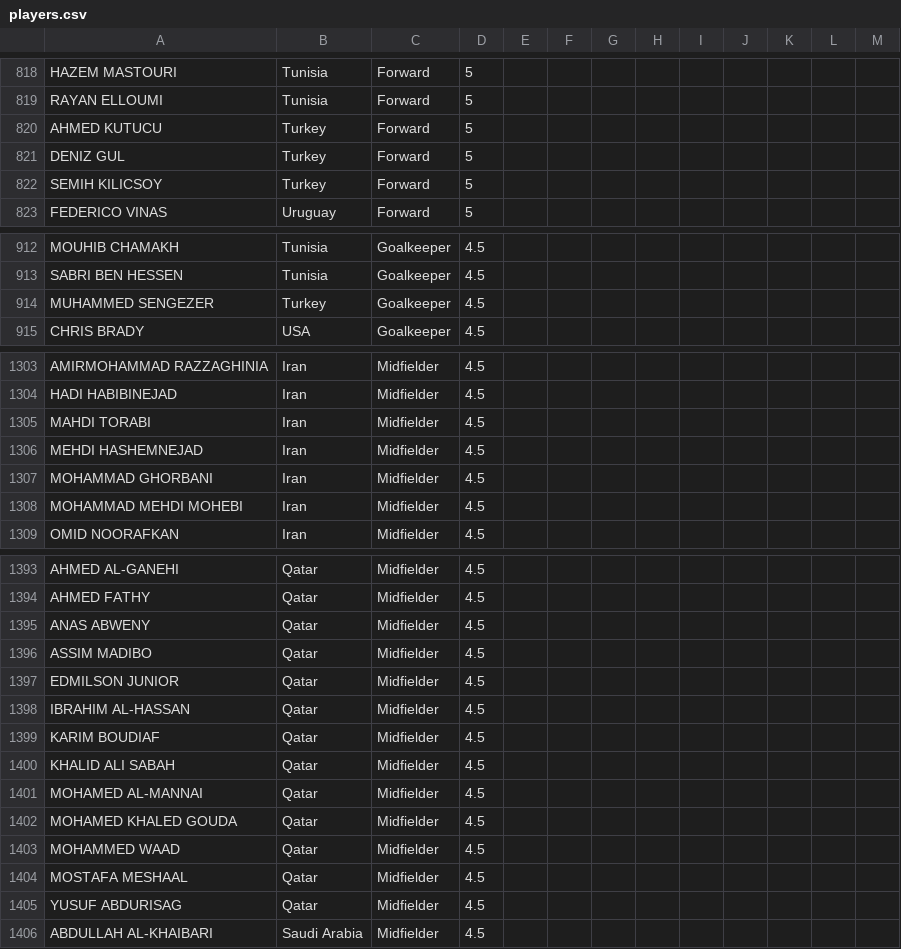
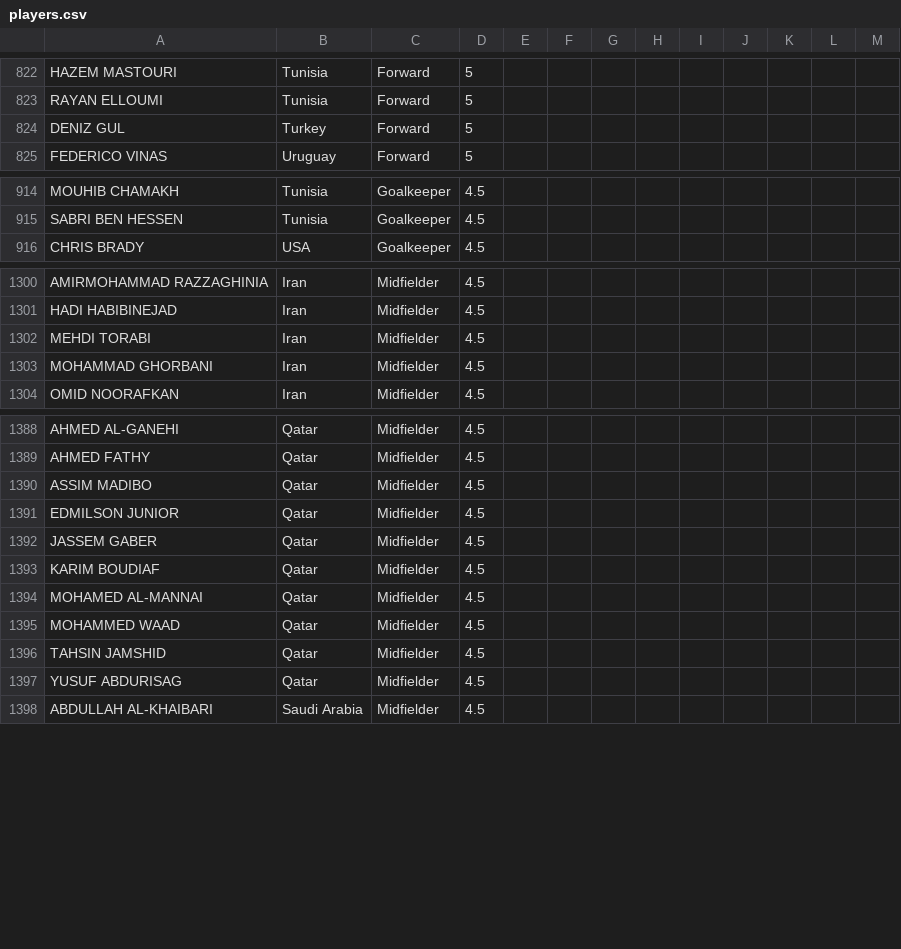
Before and after one commit to jmrbarratt/world-cup-2026-fantasy-football, a CSV file: data/players.csv, drawn as a sheet; only a part is shown, gaps mark what is left out; the diff covers the shown part only.

```diff
--- a/data/players.csv
+++ b/data/players.csv
@@ -819,5 +823,3 @@ HAZEM MASTOURI,Tunisia,Forward,5,,,,,,,,,
 RAYAN ELLOUMI,Tunisia,Forward,5,,,,,,,,,
-AHMED KUTUCU,Turkey,Forward,5,,,,,,,,,
 DENIZ GUL,Turkey,Forward,5,,,,,,,,,
-SEMIH KILICSOY,Turkey,Forward,5,,,,,,,,,
 FEDERICO VINAS,Uruguay,Forward,5,,,,,,,,,
@@ -913,3 +915,2 @@ MOUHIB CHAMAKH,Tunisia,Goalkeeper,4.5,,,,,,,,,
 SABRI BEN HESSEN,Tunisia,Goalkeeper,4.5,,,,,,,,,
-MUHAMMED SENGEZER,Turkey,Goalkeeper,4.5,,,,,,,,,
 CHRIS BRADY,USA,Goalkeeper,4.5,,,,,,,,,
@@ -1304,6 +1301,4 @@ AMIRMOHAMMAD RAZZAGHINIA,Iran,Midfielder,4.5,,,,,,,,,
 HADI HABIBINEJAD,Iran,Midfielder,4.5,,,,,,,,,
-MAHDI TORABI,Iran,Midfielder,4.5,,,,,,,,,
-MEHDI HASHEMNEJAD,Iran,Midfielder,4.5,,,,,,,,,
+MEHDI TORABI,Iran,Midfielder,4.5,,,,,,,,,
 MOHAMMAD GHORBANI,Iran,Midfielder,4.5,,,,,,,,,
-MOHAMMAD MEHDI MOHEBI,Iran,Midfielder,4.5,,,,,,,,,
 OMID NOORAFKAN,Iran,Midfielder,4.5,,,,,,,,,
@@ -1394,12 +1389,9 @@ AHMED AL-GANEHI,Qatar,Midfielder,4.5,,,,,,,,,
 AHMED FATHY,Qatar,Midfielder,4.5,,,,,,,,,
-ANAS ABWENY,Qatar,Midfielder,4.5,,,,,,,,,
 ASSIM MADIBO,Qatar,Midfielder,4.5,,,,,,,,,
 EDMILSON JUNIOR,Qatar,Midfielder,4.5,,,,,,,,,
-IBRAHIM AL-HASSAN,Qatar,Midfielder,4.5,,,,,,,,,
+JASSEM GABER,Qatar,Midfielder,4.5,,,,,,,,,
 KARIM BOUDIAF,Qatar,Midfielder,4.5,,,,,,,,,
-KHALID ALI SABAH,Qatar,Midfielder,4.5,,,,,,,,,
 MOHAMED AL-MANNAI,Qatar,Midfielder,4.5,,,,,,,,,
-MOHAMED KHALED GOUDA,Qatar,Midfielder,4.5,,,,,,,,,
 MOHAMMED WAAD,Qatar,Midfielder,4.5,,,,,,,,,
-MOSTAFA MESHAAL,Qatar,Midfielder,4.5,,,,,,,,,
+TAHSIN JAMSHID,Qatar,Midfielder,4.5,,,,,,,,,
 YUSUF ABDURISAG,Qatar,Midfielder,4.5,,,,,,,,,
```
Also changed, not shown: 8 added rows, 7 removed rows and 4 edited cells elsewhere in this file.
